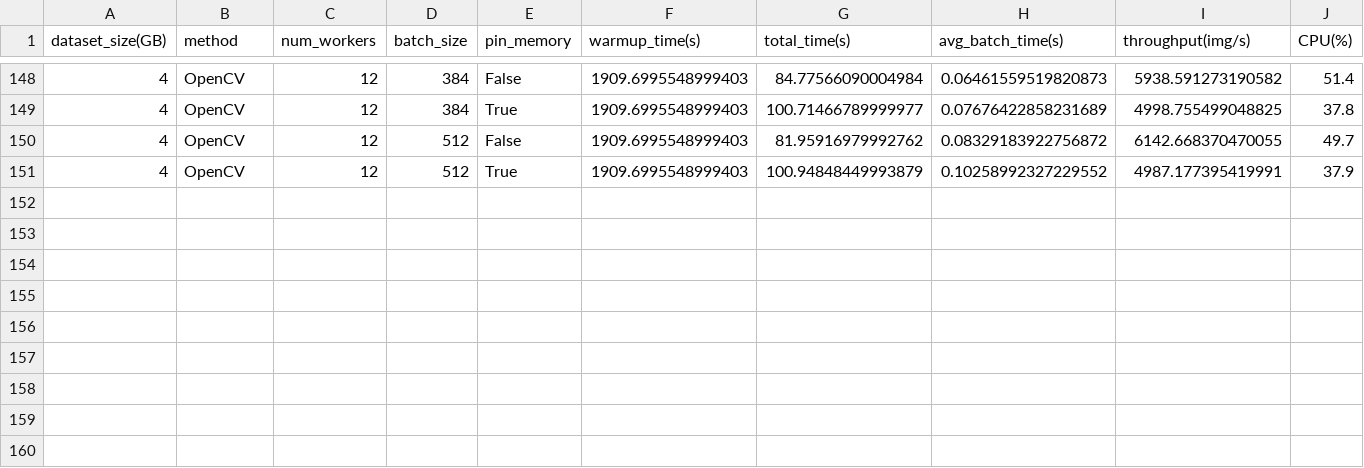
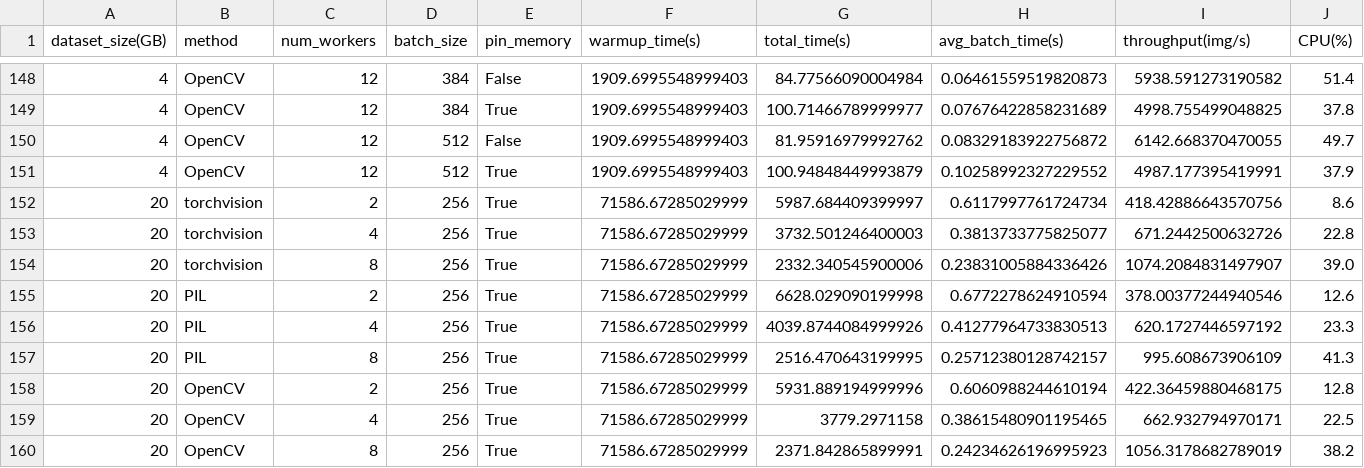
Before and after one commit to fangqing408/04-PythonPackagesLearning-in-DeepLearning, a CSV file: results/benchmark_results.csv, drawn as a sheet; only a part is shown, gaps mark what is left out; rows hold the shown columns only; the diff names each change by its address in the sheet, - before the commit and + after, or states it on an @@ line.

Commit message:
sixth

```diff
--- a/results/benchmark_results.csv
+++ b/results/benchmark_results.csv
+row 152: 20 | torchvision | 2 | 256 | True | 71586.67285029999 | 5987.684409399997 | 0.6117997761724734 | 418.42886643570756 | 8.6
+row 153: 20 | torchvision | 4 | 256 | True | 71586.67285029999 | 3732.501246400003 | 0.3813733775825077 | 671.2442500632726 | 22.8
+row 154: 20 | torchvision | 8 | 256 | True | 71586.67285029999 | 2332.340545900006 | 0.23831005884336426 | 1074.2084831497907 | 39.0
+row 155: 20 | PIL | 2 | 256 | True | 71586.67285029999 | 6628.029090199998 | 0.6772278624910594 | 378.00377244940546 | 12.6
+row 156: 20 | PIL | 4 | 256 | True | 71586.67285029999 | 4039.8744084999926 | 0.41277964733830513 | 620.1727446597192 | 23.3
+row 157: 20 | PIL | 8 | 256 | True | 71586.67285029999 | 2516.470643199995 | 0.25712380128742157 | 995.608673906109 | 41.3
+row 158: 20 | OpenCV | 2 | 256 | True | 71586.67285029999 | 5931.889194999996 | 0.6060988244610194 | 422.36459880468175 | 12.8
+row 159: 20 | OpenCV | 4 | 256 | True | 71586.67285029999 | 3779.2971158 | 0.38615480901195465 | 662.932794970171 | 22.5
+row 160: 20 | OpenCV | 8 | 256 | True | 71586.67285029999 | 2371.842865899991 | 0.24234626196995923 | 1056.3178682789019 | 38.2
```
